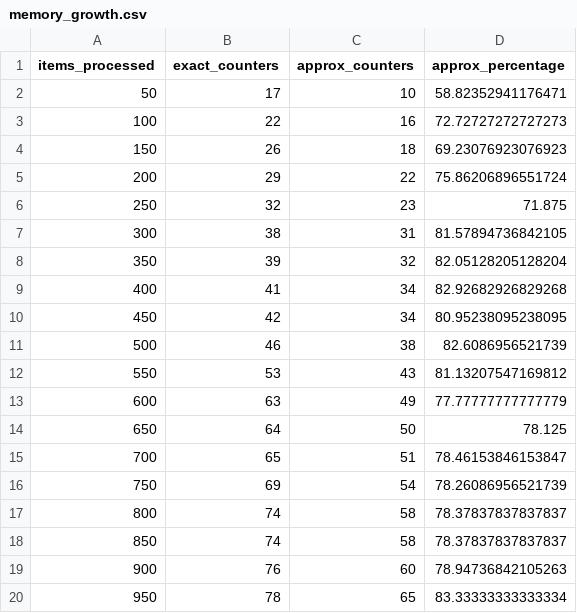
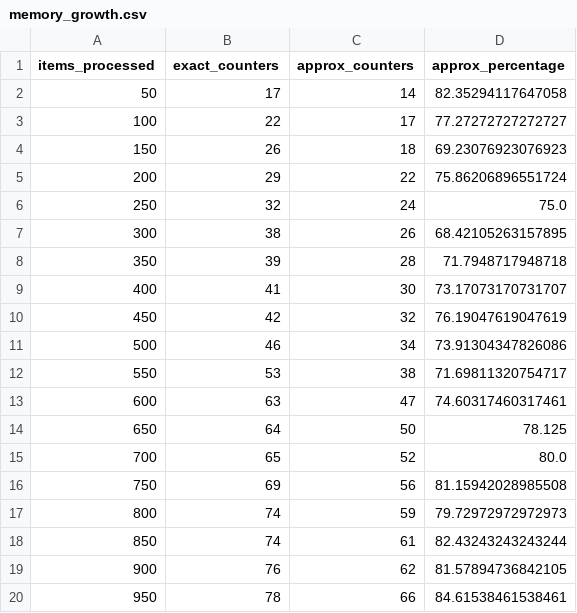
Before and after one commit to spraxx/data-stream-frequency-analysis, a CSV file: results/memory_growth.csv, drawn as a sheet; only a part is shown; the diff covers the shown part only.

```diff
--- a/results/memory_growth.csv
+++ b/results/memory_growth.csv
@@ -1,20 +1,20 @@
 items_processed,exact_counters,approx_counters,approx_percentage
-50,17,10,58.82352941176471
-100,22,16,72.72727272727273
+50,17,14,82.35294117647058
+100,22,17,77.27272727272727
 150,26,18,69.23076923076923
 200,29,22,75.86206896551724
-250,32,23,71.875
-300,38,31,81.57894736842105
-350,39,32,82.05128205128204
-400,41,34,82.92682926829268
-450,42,34,80.95238095238095
-500,46,38,82.6086956521739
-550,53,43,81.13207547169812
-600,63,49,77.77777777777779
+250,32,24,75.0
+300,38,26,68.42105263157895
+350,39,28,71.7948717948718
+400,41,30,73.17073170731707
+450,42,32,76.19047619047619
+500,46,34,73.91304347826086
+550,53,38,71.69811320754717
+600,63,47,74.60317460317461
 650,64,50,78.125
-700,65,51,78.46153846153847
-750,69,54,78.26086956521739
-800,74,58,78.37837837837837
-850,74,58,78.37837837837837
-900,76,60,78.94736842105263
-950,78,65,83.33333333333334
+700,65,52,80.0
+750,69,56,81.15942028985508
+800,74,59,79.72972972972973
+850,74,61,82.43243243243244
+900,76,62,81.57894736842105
+950,78,66,84.61538461538461
```
Also changed, not shown: 20 edited cells elsewhere in this file, results/approximate_counter_stats.csv, results/approximate_counter_top10.csv, 6 other files.
